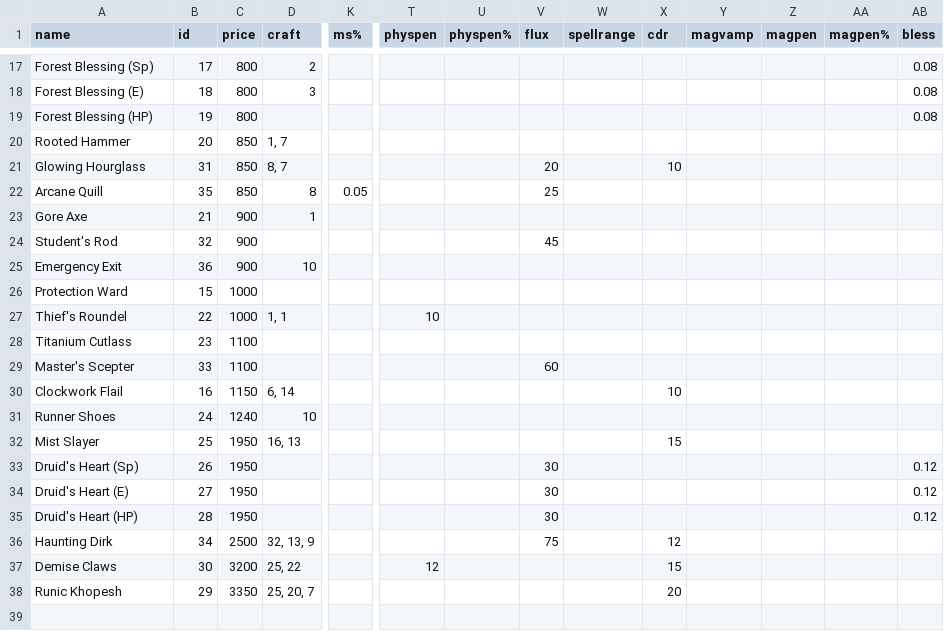
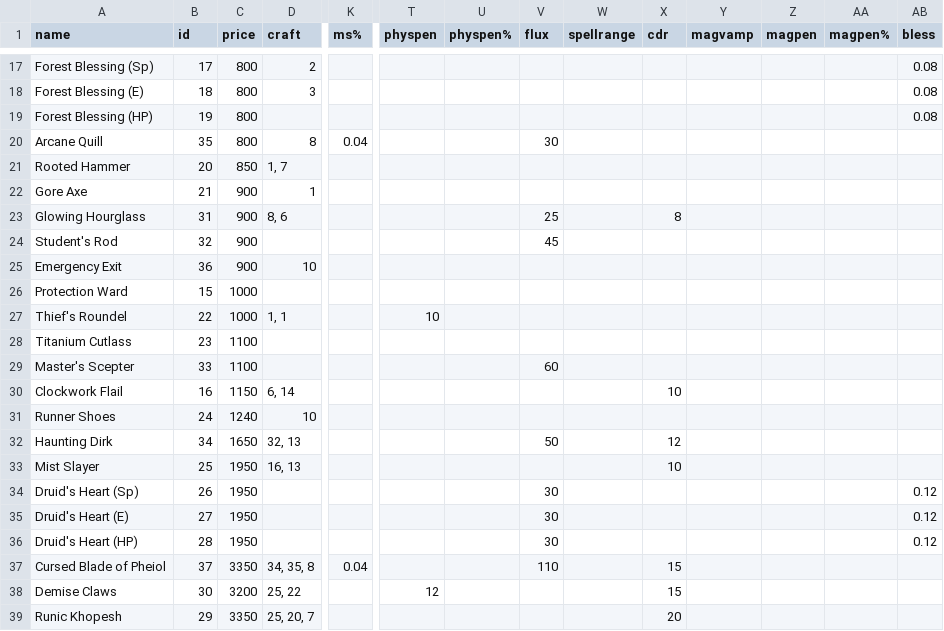
Before and after one commit to SolarGravel/Paradoxum-Tools, a CSV file: data/artifacts.csv, drawn as a sheet; only a part is shown, gaps mark what is left out; removed rows and columns are numbered as before the commit, all else as after; rows hold the shown columns only; the diff names each change by its address in the sheet, - before the commit and + after, or states it on an @@ line.

Commit message:
Update artifacts and stats values

```diff
--- a/data/artifacts.csv
+++ b/data/artifacts.csv
+row 20: Arcane Quill | 35 | 800 | 8 | 0.04 |  |  | 30
-row 21: Glowing Hourglass | 31 | 850 | 8, 7 |  |  |  | 20 |  | 10
-row 22: Arcane Quill | 35 | 850 | 8 | 0.05 |  |  | 25
+row 23: Glowing Hourglass | 31 | 900 | 8, 6 |  |  |  | 25 |  | 8
+row 32: Haunting Dirk | 34 | 1650 | 32, 13 |  |  |  | 50 |  | 12
-X33 (cdr): 15
+X33 (cdr): 10
-row 36: Haunting Dirk | 34 | 2500 | 32, 13, 9 |  |  |  | 75 |  | 12
+row 37: Cursed Blade of Pheiol | 37 | 3350 | 34, 35, 8 | 0.04 |  |  | 110 |  | 15
```
Also changed, not shown: data/stats.csv.
